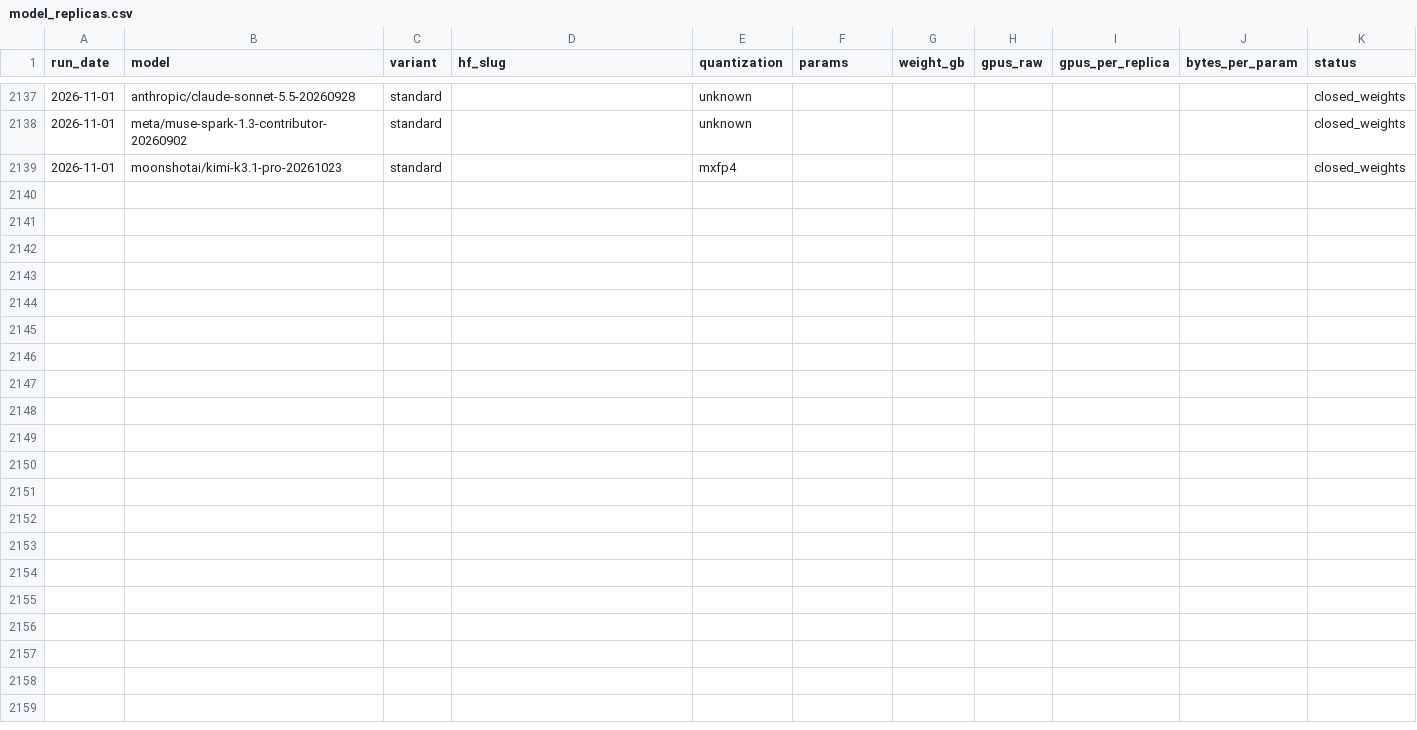
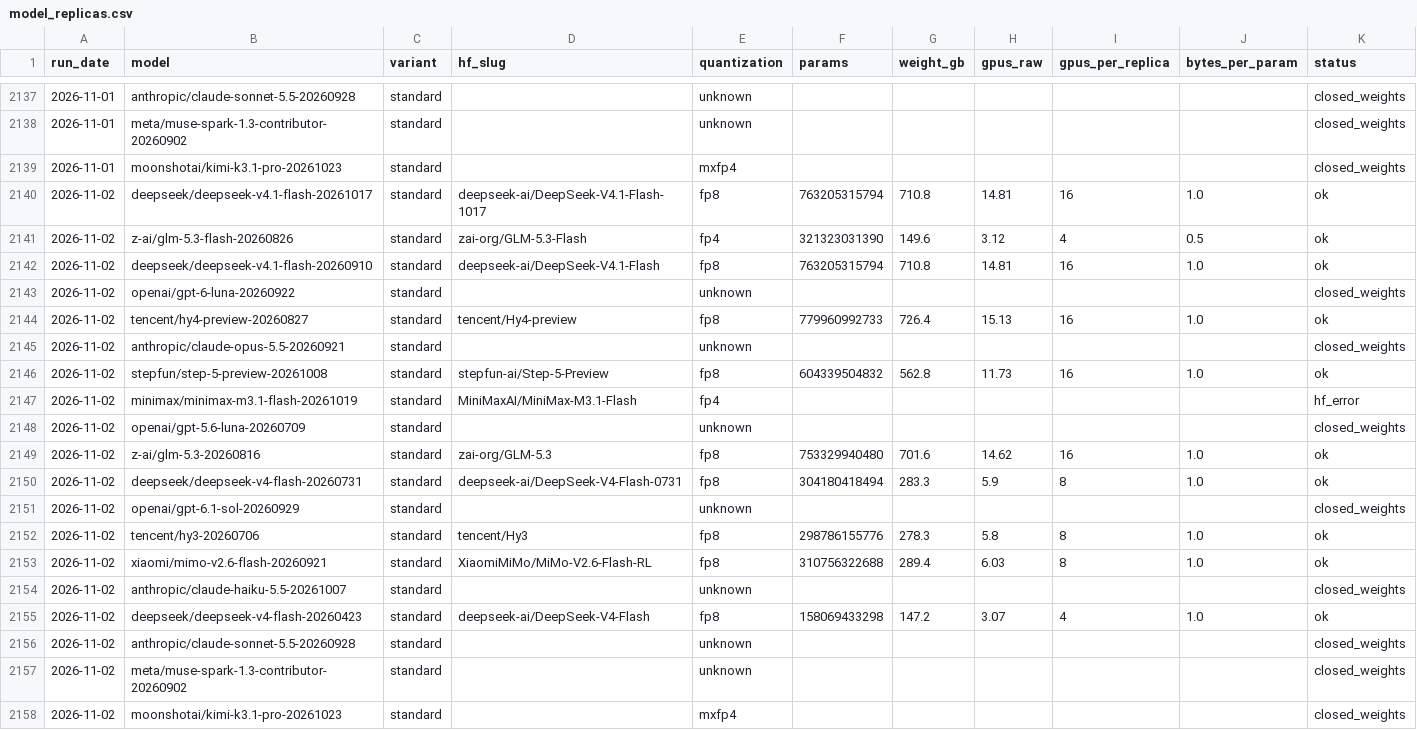
Before and after one commit to Zzr315/dc-watch, a CSV file: data/model_replicas.csv, drawn as a sheet; only a part is shown, gaps mark what is left out; the diff names each change by its address in the sheet, - before the commit and + after, or states it on an @@ line.

```diff
--- a/data/model_replicas.csv
+++ b/data/model_replicas.csv
+row 2140: 2026-11-02 | deepseek/deepseek-v4.1-flash-20261017 | standard | deepseek-ai/DeepSeek-V4.1-Flash-1017 | fp8 | 763205315794 | 710.8 | 14.81 | 16 | 1.0 | ok
+row 2141: 2026-11-02 | z-ai/glm-5.3-flash-20260826 | standard | zai-org/GLM-5.3-Flash | fp4 | 321323031390 | 149.6 | 3.12 | 4 | 0.5 | ok
+row 2142: 2026-11-02 | deepseek/deepseek-v4.1-flash-20260910 | standard | deepseek-ai/DeepSeek-V4.1-Flash | fp8 | 763205315794 | 710.8 | 14.81 | 16 | 1.0 | ok
+row 2143: 2026-11-02 | openai/gpt-6-luna-20260922 | standard |  | unknown |  |  |  |  |  | closed_weights
+row 2144: 2026-11-02 | tencent/hy4-preview-20260827 | standard | tencent/Hy4-preview | fp8 | 779960992733 | 726.4 | 15.13 | 16 | 1.0 | ok
+row 2145: 2026-11-02 | anthropic/claude-opus-5.5-20260921 | standard |  | unknown |  |  |  |  |  | closed_weights
+row 2146: 2026-11-02 | stepfun/step-5-preview-20261008 | standard | stepfun-ai/Step-5-Preview | fp8 | 604339504832 | 562.8 | 11.73 | 16 | 1.0 | ok
+row 2147: 2026-11-02 | minimax/minimax-m3.1-flash-20261019 | standard | MiniMaxAI/MiniMax-M3.1-Flash | fp4 |  |  |  |  |  | hf_error
+row 2148: 2026-11-02 | openai/gpt-5.6-luna-20260709 | standard |  | unknown |  |  |  |  |  | closed_weights
+row 2149: 2026-11-02 | z-ai/glm-5.3-20260816 | standard | zai-org/GLM-5.3 | fp8 | 753329940480 | 701.6 | 14.62 | 16 | 1.0 | ok
+row 2150: 2026-11-02 | deepseek/deepseek-v4-flash-20260731 | standard | deepseek-ai/DeepSeek-V4-Flash-0731 | fp8 | 304180418494 | 283.3 | 5.9 | 8 | 1.0 | ok
+row 2151: 2026-11-02 | openai/gpt-6.1-sol-20260929 | standard |  | unknown |  |  |  |  |  | closed_weights
+row 2152: 2026-11-02 | tencent/hy3-20260706 | standard | tencent/Hy3 | fp8 | 298786155776 | 278.3 | 5.8 | 8 | 1.0 | ok
+row 2153: 2026-11-02 | xiaomi/mimo-v2.6-flash-20260921 | standard | XiaomiMiMo/MiMo-V2.6-Flash-RL | fp8 | 310756322688 | 289.4 | 6.03 | 8 | 1.0 | ok
+row 2154: 2026-11-02 | anthropic/claude-haiku-5.5-20261007 | standard |  | unknown |  |  |  |  |  | closed_weights
+row 2155: 2026-11-02 | deepseek/deepseek-v4-flash-20260423 | standard | deepseek-ai/DeepSeek-V4-Flash | fp8 | 158069433298 | 147.2 | 3.07 | 4 | 1.0 | ok
+row 2156: 2026-11-02 | anthropic/claude-sonnet-5.5-20260928 | standard |  | unknown |  |  |  |  |  | closed_weights
+row 2157: 2026-11-02 | meta/muse-spark-1.3-contributor-20260902 | standard |  | unknown |  |  |  |  |  | closed_weights
+row 2158: 2026-11-02 | moonshotai/kimi-k3.1-pro-20261023 | standard |  | mxfp4 |  |  |  |  |  | closed_weights
```
Also changed, not shown: data/equity.csv, data/gpu_hyperscaler.csv, 9 other files.
